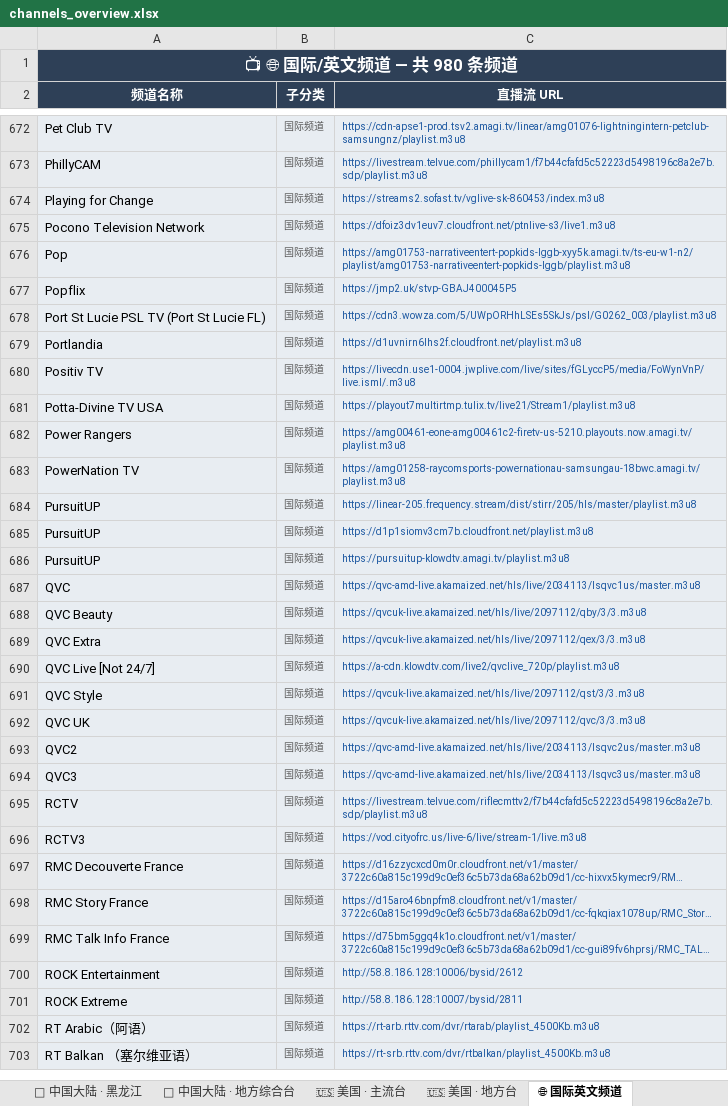
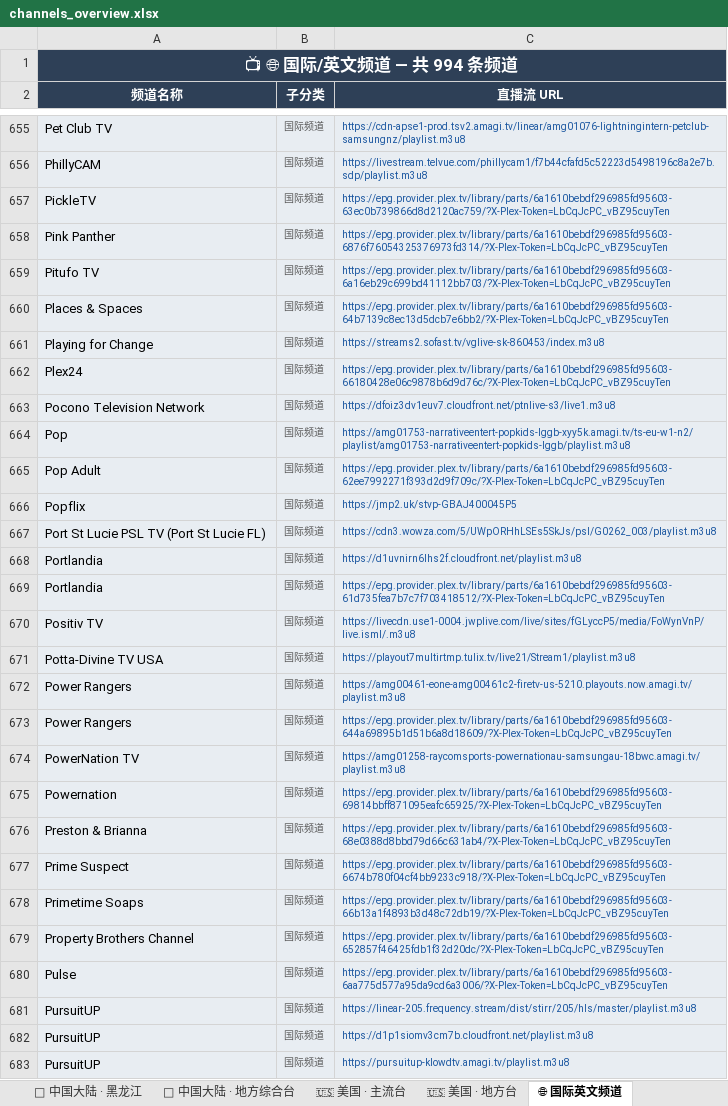
Before and after one commit to amazonjdshop/tv, an Excel workbook: channels_overview.xlsx, sheet 🌐 国际英文频道, drawn as a sheet; only a part is shown, gaps mark what is left out; the shorter side is filled out with more unchanged rows; long unchanged cells end in …; values as stored, in another font and other column widths than the file's, no borders; the diff covers the shown part only; the diff names each change by its address in the sheet, - before the commit and + after, or states it on an @@ line.

```diff
--- a/channels_overview.xlsx (sheet 🌐 国际英文频道)
+++ b/channels_overview.xlsx (sheet 🌐 国际英文频道)
-A1 (频道名称): 📺 🌐 国际/英文频道 — 共 980 条频道
+A1 (频道名称): 📺 🌐 国际/英文频道 — 共 994 条频道
+row 657: PickleTV | 国际频道 | https://epg.provider.plex.tv/library/parts/6a1610bebdf296985fd95603-63ec0b739866d8d2120ac759/?X-Plex-Token=LbCqJcPC_vBZ95cuyTen
+row 658: Pink Panther | 国际频道 | https://epg.provider.plex.tv/library/parts/6a1610bebdf296985fd95603-6876f76054325376973fd314/?X-Plex-Token=LbCqJcPC_vBZ95cuyTen
+row 659: Pitufo TV | 国际频道 | https://epg.provider.plex.tv/library/parts/6a1610bebdf296985fd95603-6a16eb29c699bd41112bb703/?X-Plex-Token=LbCqJcPC_vBZ95cuyTen
+row 660: Places & Spaces | 国际频道 | https://epg.provider.plex.tv/library/parts/6a1610bebdf296985fd95603-64b7139c8ec13d5dcb7e6bb2/?X-Plex-Token=LbCqJcPC_vBZ95cuyTen
+row 662: Plex24 | 国际频道 | https://epg.provider.plex.tv/library/parts/6a1610bebdf296985fd95603-66180428e06c9878b6d9d76c/?X-Plex-Token=LbCqJcPC_vBZ95cuyTen
+row 665: Pop Adult | 国际频道 | https://epg.provider.plex.tv/library/parts/6a1610bebdf296985fd95603-62ee7992271f393d2d9f709c/?X-Plex-Token=LbCqJcPC_vBZ95cuyTen
+row 669: Portlandia | 国际频道 | https://epg.provider.plex.tv/library/parts/6a1610bebdf296985fd95603-61d735fea7b7c7f703418512/?X-Plex-Token=LbCqJcPC_vBZ95cuyTen
+row 673: Power Rangers | 国际频道 | https://epg.provider.plex.tv/library/parts/6a1610bebdf296985fd95603-644a69895b1d51b6a8d18609/?X-Plex-Token=LbCqJcPC_vBZ95cuyTen
+row 675: Powernation | 国际频道 | https://epg.provider.plex.tv/library/parts/6a1610bebdf296985fd95603-69814bbff871095eafc65925/?X-Plex-Token=LbCqJcPC_vBZ95cuyTen
+row 676: Preston & Brianna | 国际频道 | https://epg.provider.plex.tv/library/parts/6a1610bebdf296985fd95603-68e0388d8bbd79d66c631ab4/?X-Plex-Token=LbCqJcPC_vBZ95cuyTen
+row 677: Prime Suspect | 国际频道 | https://epg.provider.plex.tv/library/parts/6a1610bebdf296985fd95603-6674b780f04cf4bb9233c918/?X-Plex-Token=LbCqJcPC_vBZ95cuyTen
+row 678: Primetime Soaps | 国际频道 | https://epg.provider.plex.tv/library/parts/6a1610bebdf296985fd95603-66b13a1f4893b3d48c72db19/?X-Plex-Token=LbCqJcPC_vBZ95cuyTen
+row 679: Property Brothers Channel | 国际频道 | https://epg.provider.plex.tv/library/parts/6a1610bebdf296985fd95603-652857f46425fdb1f32d20dc/?X-Plex-Token=LbCqJcPC_vBZ95cuyTen
+row 680: Pulse | 国际频道 | https://epg.provider.plex.tv/library/parts/6a1610bebdf296985fd95603-6aa775d577a95da9cd6a3006/?X-Plex-Token=LbCqJcPC_vBZ95cuyTen
```
Also changed, not shown: 40 added rows, 40 removed rows, 2 moved rows and 5 edited cells elsewhere in this sheet, sheet 📡 中国大陆 · 浙江, sheet 📡 中国大陆 · 地方综合台, sheet 📡 中国大陆 · 卫视, sheet 📡 中国大陆 · 央视, sheet 🎬 影视剧场, sheet 🔬 纪实探索, 11 more sheets, 6 other files.
